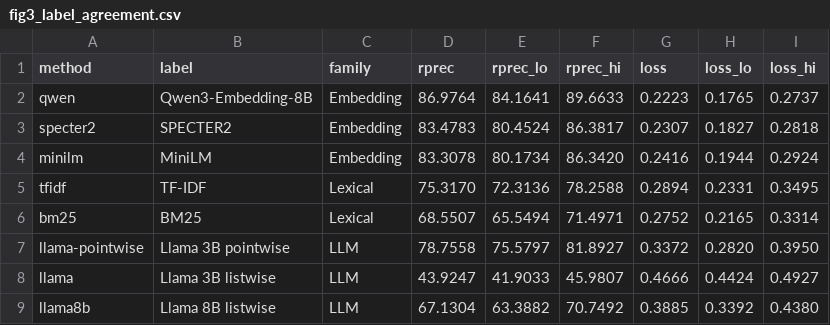
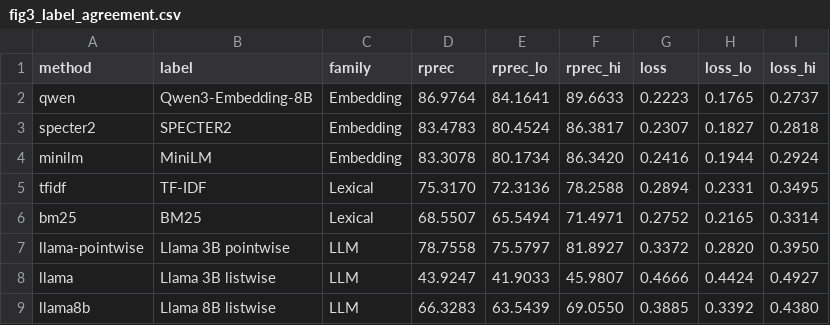
Before and after one commit to senaoz/SWE-599, a CSV file: research/v2/figures/fig3_label_agreement.csv, drawn as a sheet.

Commit message:
Regenerate paper figures with five 8B seeds

```diff
--- a/research/v2/figures/fig3_label_agreement.csv
+++ b/research/v2/figures/fig3_label_agreement.csv
@@ -8,2 +8,2 @@ llama-pointwise,Llama 3B pointwise,LLM,78.7558,75.5797,81.8927,0.3372,0.2820,0.3
 llama,Llama 3B listwise,LLM,43.9247,41.9033,45.9807,0.4666,0.4424,0.4927
-llama8b,Llama 8B listwise,LLM,67.1304,63.3882,70.7492,0.3885,0.3392,0.4380
+llama8b,Llama 8B listwise,LLM,66.3283,63.5439,69.0550,0.3885,0.3392,0.4380
```
Also changed, not shown: 7 other files.
